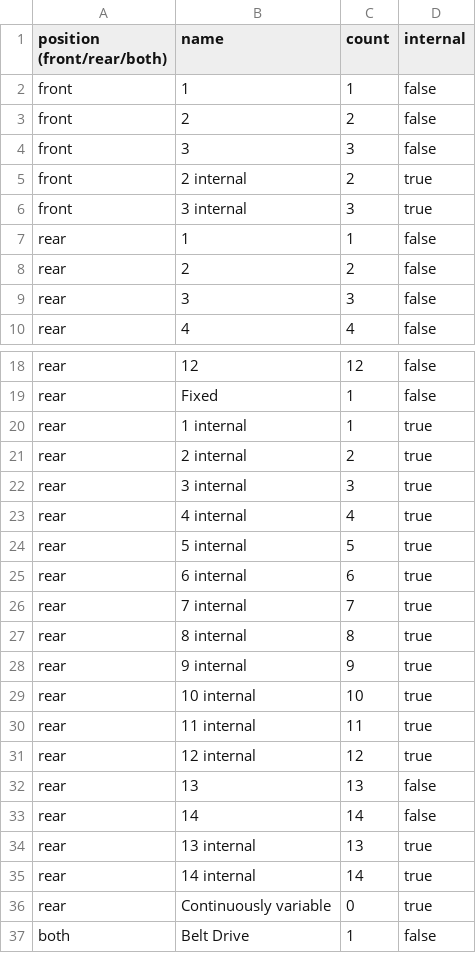
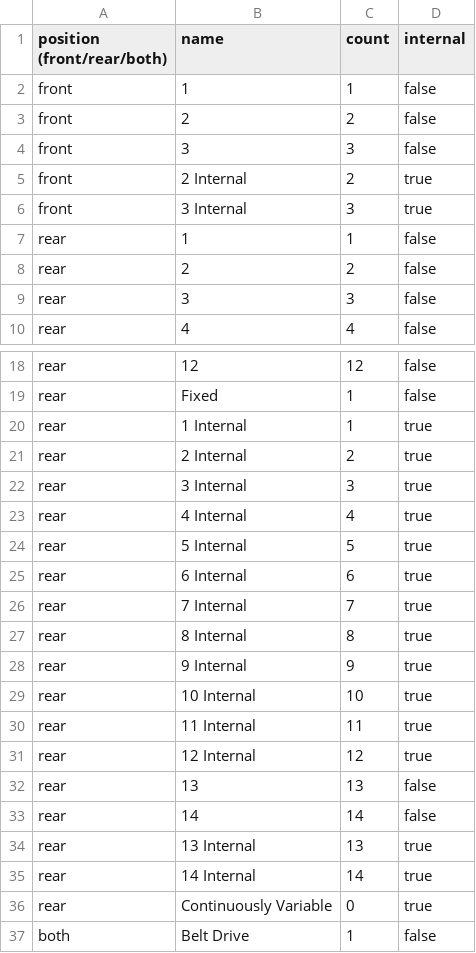
Before and after one commit to bikeindex/bike_data, a CSV file: data/gear_types.csv, drawn as a sheet; only a part is shown, gaps mark what is left out.

Commit message:
Title-case name values in taxonomy CSVs (#40)
Title-cases the human-readable name columns across the taxonomy CSVs
(`colors`, `components`, `gear_types`, `handlebar_types`,
`primary_activities`, `vehicle_attributes`), e.g. `Drop bars → Drop
Bars`, `N internal → N Internal`, `Road biking → Road Biking`, `Hub
drive → Hub Drive`.

Significant words are capitalized while minor words
(`or`/`and`/`with`/`by`) stay lowercase, and acronyms (`BMX`, `MTB`),
the electric `e-` prefix (`e-Scooter`, `e-Bike`), and `unknown` are left
as-is. `manufacturers.csv` (intentional brand casing) and
`wheel_sizes.csv` (measurements) are untouched.

```diff
--- a/data/gear_types.csv
+++ b/data/gear_types.csv
@@ -4,4 +4,4 @@ front,2,2,false
 front,3,3,false
-front,2 internal,2,true
-front,3 internal,3,true
+front,2 Internal,2,true
+front,3 Internal,3,true
 rear,1,1,false
@@ -19,19 +19,19 @@ rear,12,12,false
 rear,Fixed,1,false
-rear,1 internal,1,true
-rear,2 internal,2,true
-rear,3 internal,3,true
-rear,4 internal,4,true
-rear,5 internal,5,true
-rear,6 internal,6,true
-rear,7 internal,7,true
-rear,8 internal,8,true
-rear,9 internal,9,true
-rear,10 internal,10,true
-rear,11 internal,11,true
-rear,12 internal,12,true
+rear,1 Internal,1,true
+rear,2 Internal,2,true
+rear,3 Internal,3,true
+rear,4 Internal,4,true
+rear,5 Internal,5,true
+rear,6 Internal,6,true
+rear,7 Internal,7,true
+rear,8 Internal,8,true
+rear,9 Internal,9,true
+rear,10 Internal,10,true
+rear,11 Internal,11,true
+rear,12 Internal,12,true
 rear,13,13,false
 rear,14,14,false
-rear,13 internal,13,true
-rear,14 internal,14,true
-rear,Continuously variable,0,true
+rear,13 Internal,13,true
+rear,14 Internal,14,true
+rear,Continuously Variable,0,true
 both,Belt Drive,1,false
```
Also changed, not shown: data/colors.csv, data/components.csv, 3 other files.
